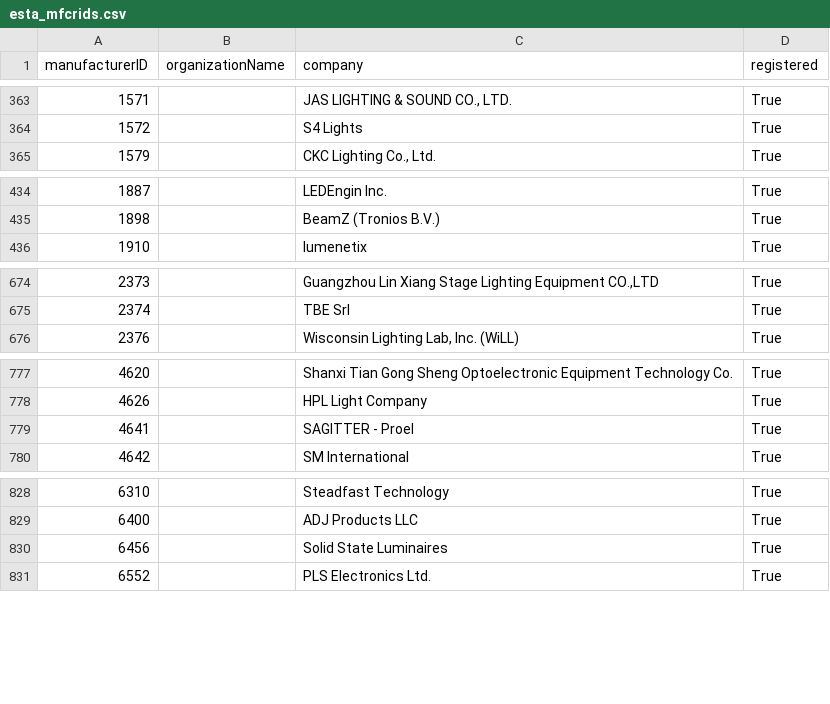
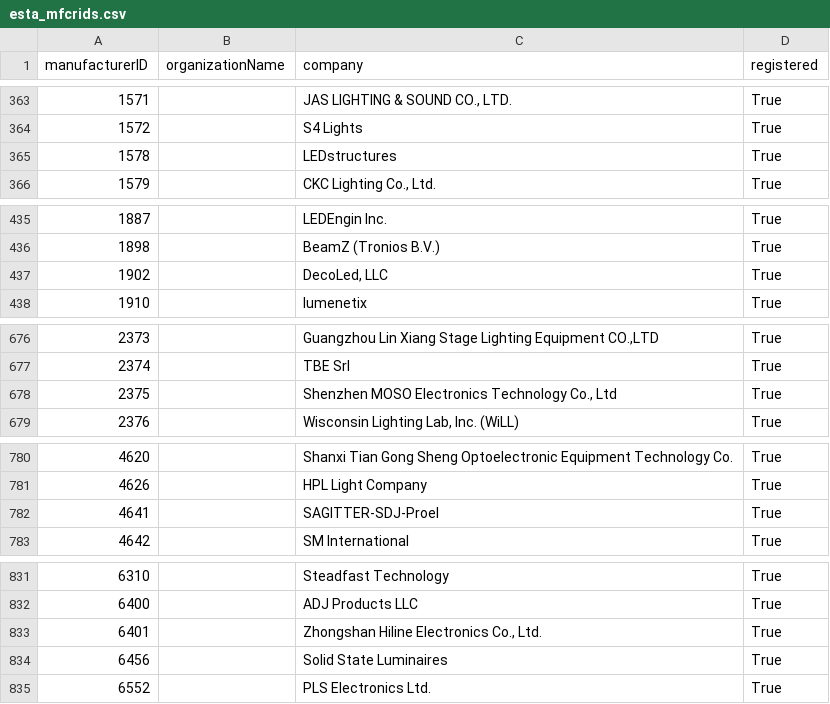
Before and after one commit to marcusbirkin/ESTA_MFCTRIDS, a CSV file: esta_mfcrids.csv, drawn as a sheet; only a part is shown, gaps mark what is left out.

```diff
--- a/esta_mfcrids.csv
+++ b/esta_mfcrids.csv
@@ -364,2 +364,3 @@
 1572,,S4 Lights,True
+1578,,LEDstructures,True
 1579,,"CKC Lighting Co., Ltd.",True
@@ -435,2 +436,3 @@
 1898,,BeamZ  (Tronios B.V.),True
+1902,,"DecoLed, LLC",True
 1910,,lumenetix,True
@@ -675,2 +677,3 @@
 2374,,TBE Srl,True
+2375,,"Shenzhen MOSO Electronics Technology Co., Ltd",True
 2376,,"Wisconsin Lighting Lab, Inc. (WiLL)",True
@@ -778,3 +781,3 @@
 4626,,HPL Light Company,True
-4641,,SAGITTER  - Proel,True
+4641,,SAGITTER-SDJ-Proel,True
 4642,,SM International,True
@@ -829,2 +832,3 @@
 6400,,ADJ Products LLC,True
+6401,,"Zhongshan Hiline Electronics Co., Ltd.",True
 6456,,Solid State Luminaires,True
```
